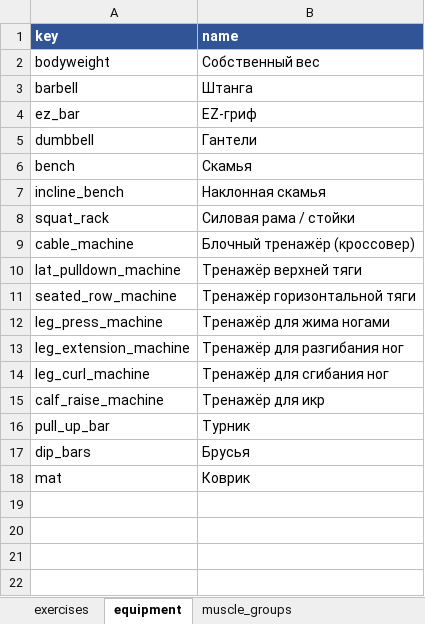
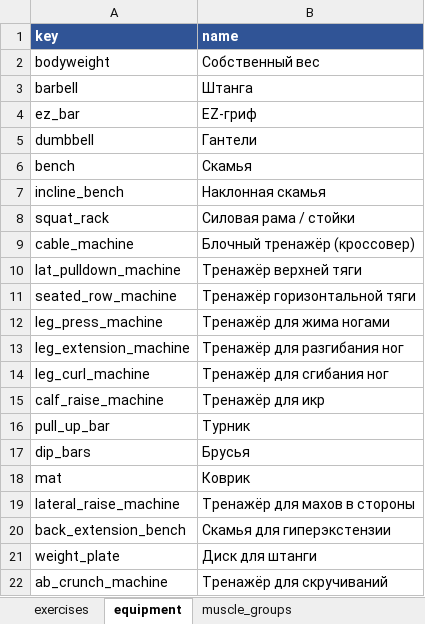
Before and after one commit to ftns-asst/fitness-app, an Excel workbook: data/exercise_catalog.xlsx, sheet equipment, drawn as a sheet; values as stored, in another font and other column widths than the file's, no borders; table styles not drawn; the diff names each change by its address in the sheet, - before the commit and + after, or states it on an @@ line.

```diff
--- a/data/exercise_catalog.xlsx (sheet equipment)
+++ b/data/exercise_catalog.xlsx (sheet equipment)
+row 19: lateral_raise_machine | Тренажёр для махов в стороны
+row 20: back_extension_bench | Скамья для гиперэкстензии
+row 21: weight_plate | Диск для штанги
+row 22: ab_crunch_machine | Тренажёр для скручиваний
```
Also changed, not shown: sheet exercises, data/default_programs.xlsx, 4 other files.
